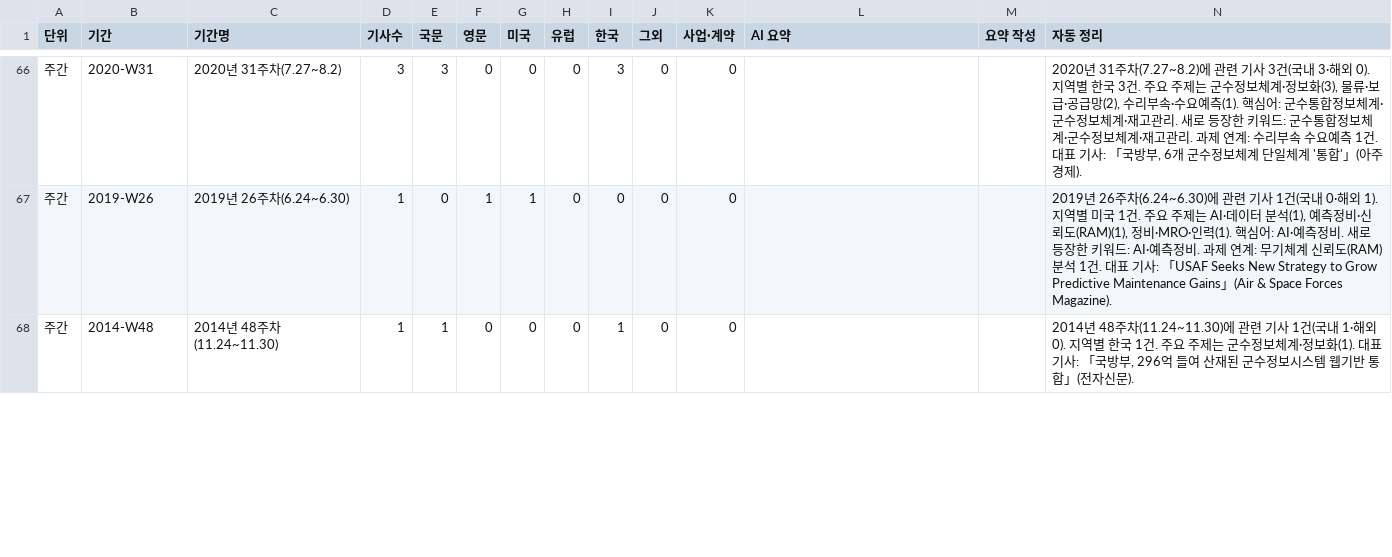
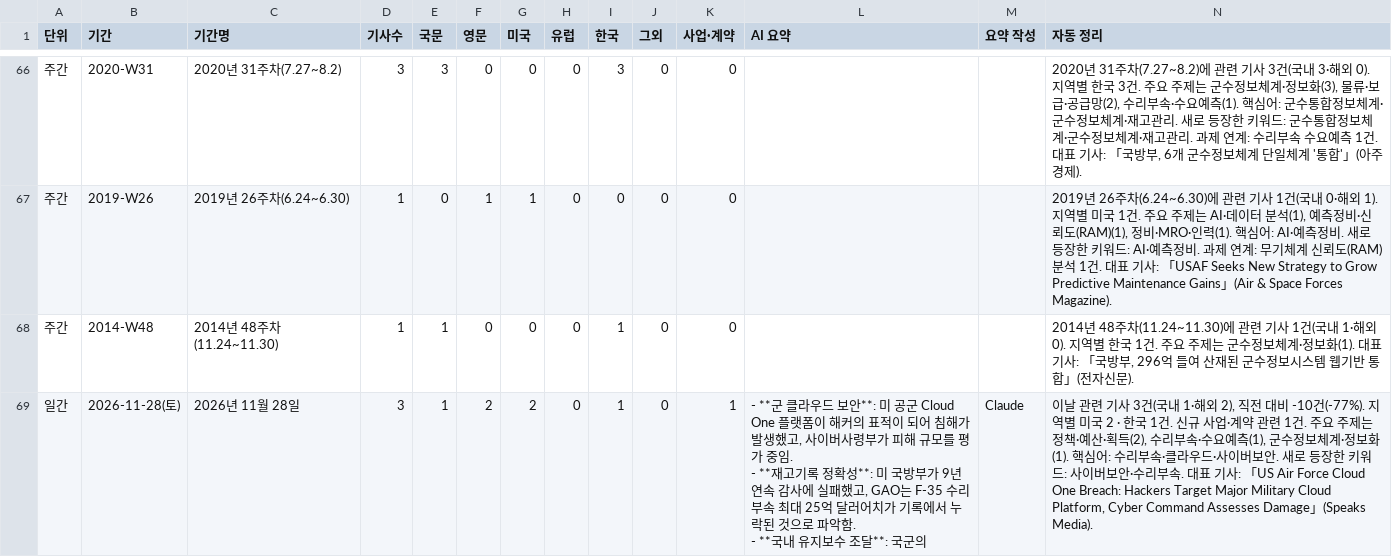
Before and after one commit to JaewoonAhn-HRnews/Logistics-Information-System, a CSV file: data/export/summaries.csv, drawn as a sheet; only a part is shown, gaps mark what is left out; rows hold the shown columns only; ↵ is a line break in a cell; the diff covers the shown part only; the diff names each change by its address in the sheet, - before the commit and + after, or states it on an @@ line.

```diff
--- a/data/export/summaries.csv
+++ b/data/export/summaries.csv
+row 69: 일간 | 2026-11-28(토) | 2026년 11월 28일 | 3 | 1 | 2 | 2 | 0 | 1 | 0 | 1 | - **군 클라우드 보안**: 미 공군 Cloud One 플랫폼이 해커의 표적이 되어 침해가 발생했고, 사이버사령부가 피해 규모를 평가 중임. ↵ - **재고기록 정확성**: 미 국방부가 9년 연속 감사에 실패했고, GAO는 F-35 수리부속 최대 25억 달러어치가 기록에서 누락된 것으로 파악함. ↵ - **국내 유지보수 조달**: 국군의 | Claude | 이날 관련 기사 3건(국내 1·해외 2), 직전 대비 -10건(-77%). 지역별 미국 2 · 한국 1건. 신규 사업·계약 관련 1건. 주요 주제는 정책·예산·획득(2), 수리부속·수요예측(1), 군수정보체계·정보화(1). 핵심어: 수리부속·클라우드·사이버보안. 새로 등장한 키워드: 사이버보안·수리부속. 대표 기사: 「US Air Force Cloud One Breach: Hackers Target Major Military Cloud Platform, Cyber Command Assesses Damage」(Speaks Media).
```
Also changed, not shown: 47 edited cells elsewhere in this file, 20 other files.
